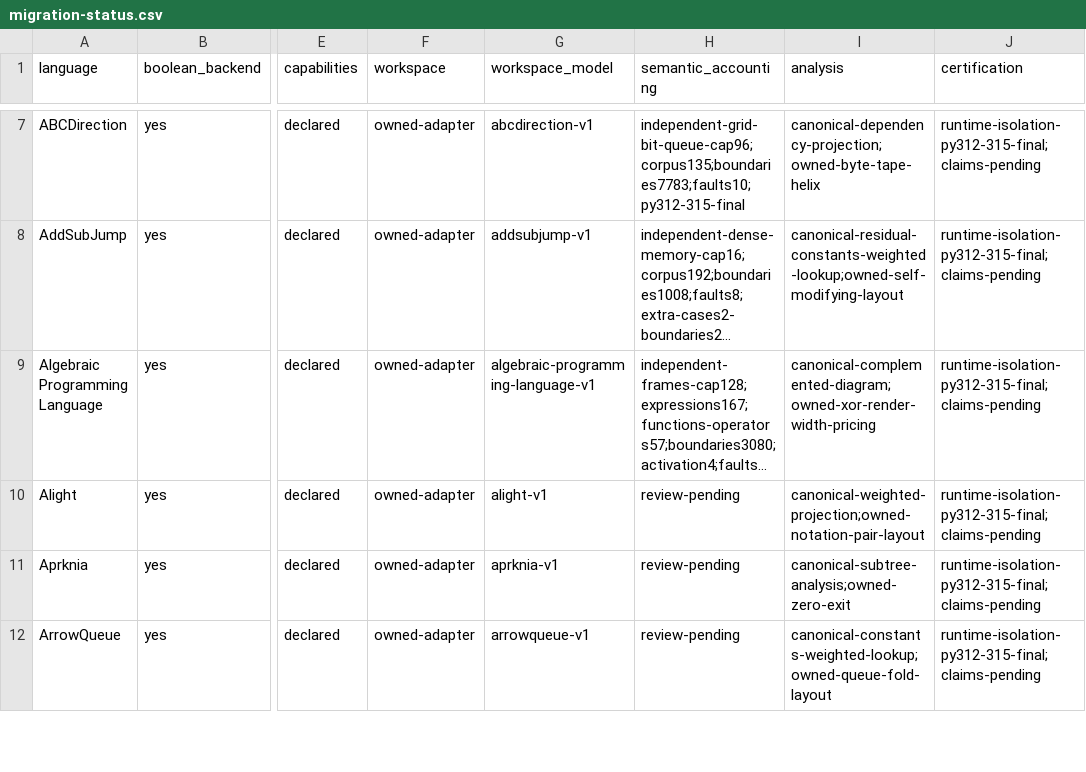
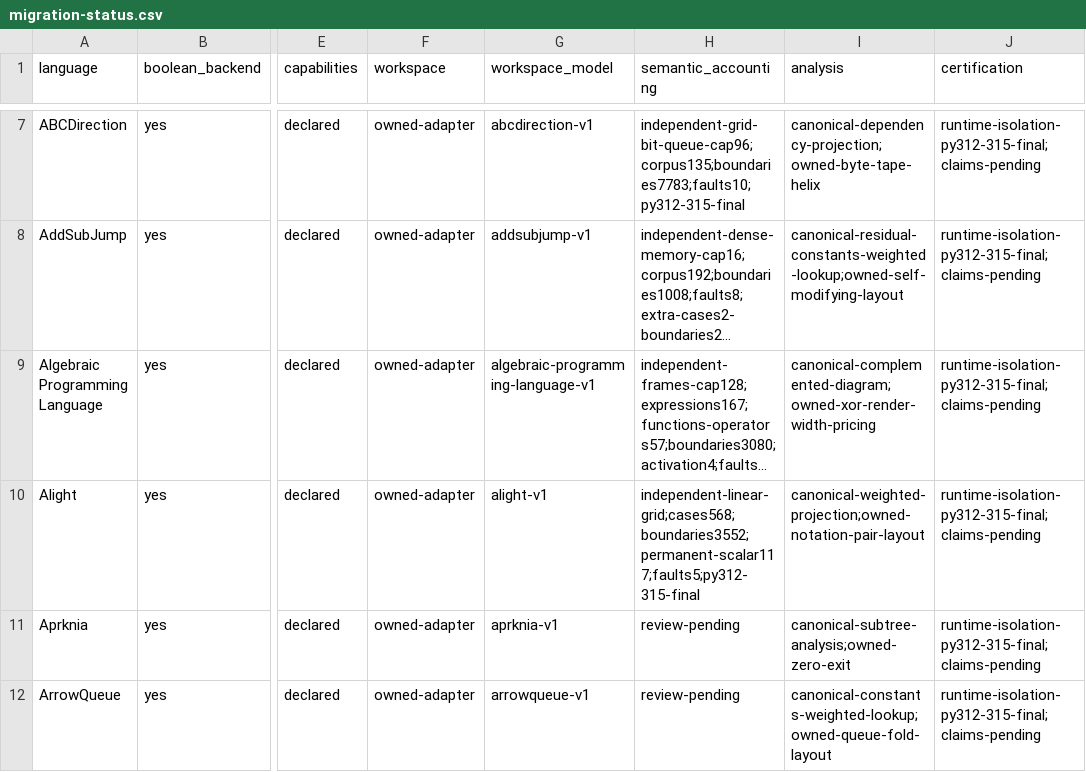
Before and after one commit to bangyen/esolangs, a CSV file: docs/migration-status.csv, drawn as a sheet; only a part is shown, gaps mark what is left out; long unchanged cells end in …; the diff names each change by its address in the sheet, - before the commit and + after, or states it on an @@ line.

Commit message:
Record reviewed Alight linear-grid accounting scope
Record the independently executed 568-case/3552-boundary scope, permanent
117-case scalar witness, five live resource erasures and four final Python
versions. List turns, skips and arbitrary recursion/graphs as exclusions;
all 117 language completion rows remain open. There are now nine bounded
accounting scopes reviewed and 108 review-pending rows.

Validation: docs-only just test passes (1.3s, pytest explicitly skipped).
The preceding source gate passed 637 cases. Alight declared semantic
evidence passes 33 baseline cases and detects a live output fault.

```diff
--- a/docs/migration-status.csv
+++ b/docs/migration-status.csv
-H10 (semantic_accounting): review-pending
+H10 (semantic_accounting): independent-linear-grid;cases568;boundaries3552;permanent-scalar117;faults5;py312-315-final
```
Also changed, not shown: 1 other file.
